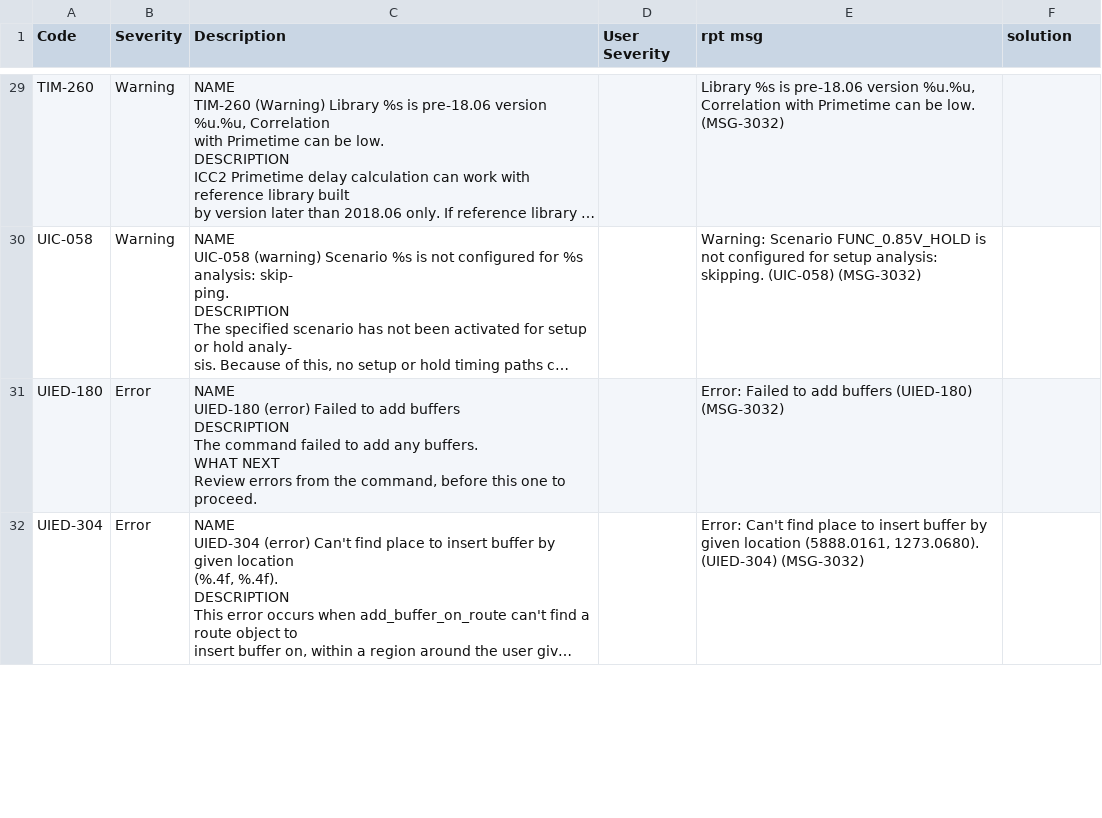
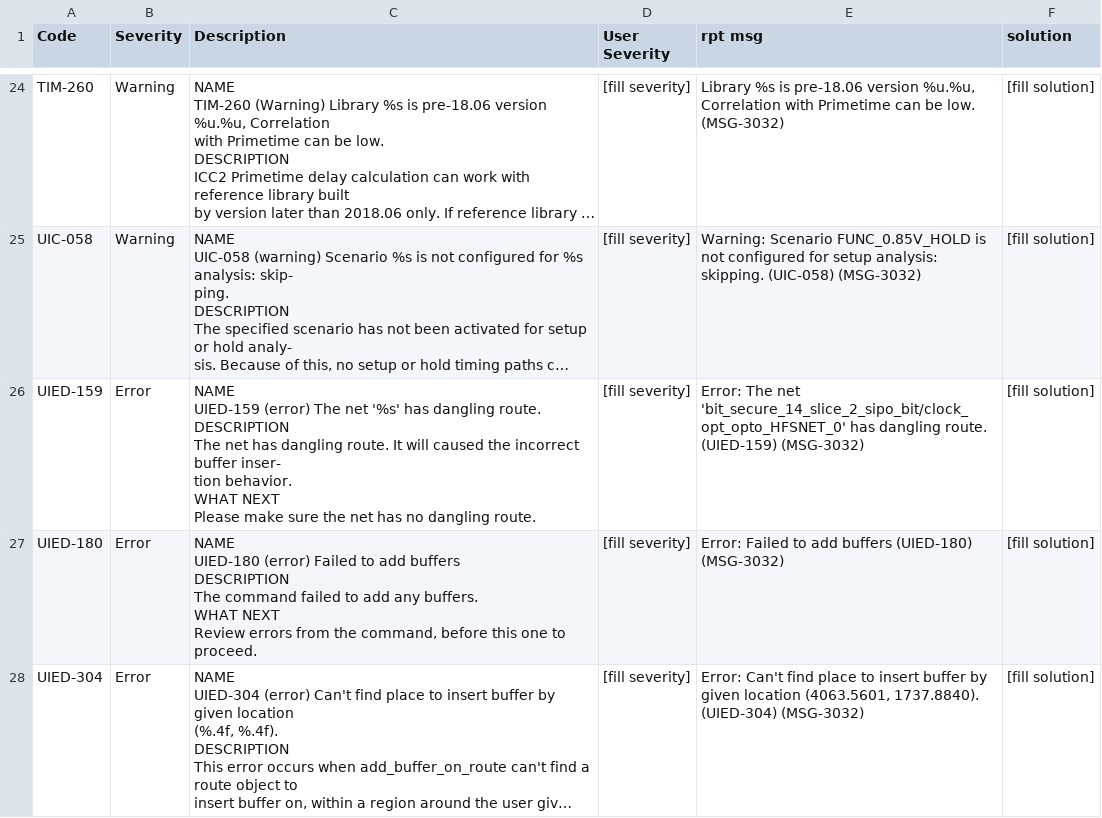
Before and after one commit to jc5555-sudo/Script_Test, a CSV file: logs_report/timing_eco_summary.csv, drawn as a sheet; only a part is shown, gaps mark what is left out; long unchanged cells end in …; addresses are those after the commit; ↵ is a line break in a cell; the diff covers the shown part only; the diff names each change by its address in the sheet, - before the commit and + after, or states it on an @@ line.

```diff
--- a/logs_report/timing_eco_summary.csv
+++ b/logs_report/timing_eco_summary.csv
-D24:D25 (User Severity): (empty)
+D24:D25 (User Severity): [fill severity]
-F24:F25 (solution): (empty)
+F24:F25 (solution): [fill solution]
+row 26: UIED-159 | Error | NAME ↵ UIED-159 (error) The net '%s' has dangling route. ↵ DESCRIPTION ↵ The net has dangling route. It will caused the incorrect buffer inser- ↵ tion behavior. ↵ WHAT NEXT ↵ Please make sure the net has no dangling route. | [fill severity] | Error: The net 'bit_secure_14_slice_2_sipo_bit/clock_opt_opto_HFSNET_0' has dangling route. (UIED-159) (MSG-3032) | [fill solution]
-D27:D28 (User Severity): (empty)
+D27:D28 (User Severity): [fill severity]
-F27:F28 (solution): (empty)
+F27:F28 (solution): [fill solution]
-E28 (rpt msg): …given location (5888.0161, 1273.0680). (UIED-304) (MSG-3032)
+E28 (rpt msg): …given location (4063.5601, 1737.8840). (UIED-304) (MSG-3032)
```
Also changed, not shown: 7 removed rows and 78 edited cells elsewhere in this file, logs_report/stage_summary.csv, 52 other files.
